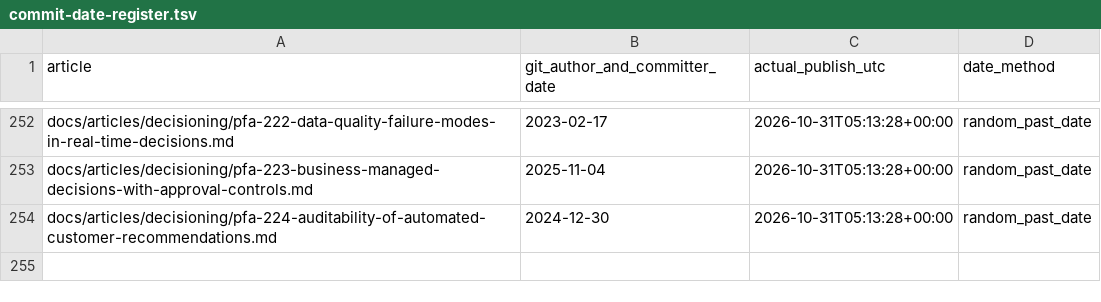
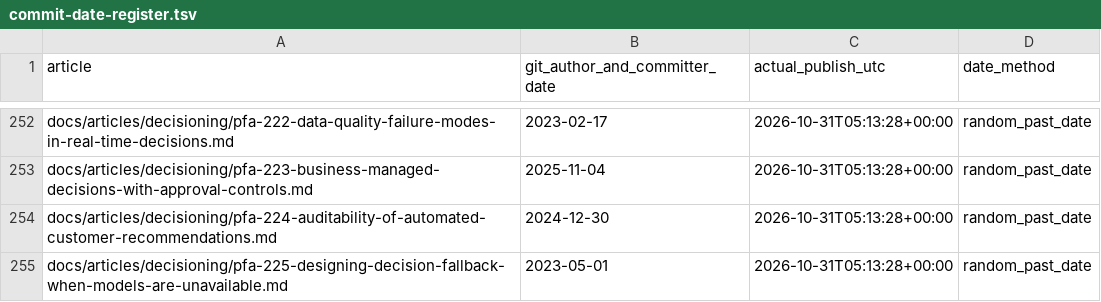
Before and after one commit to chandransandeep/pega-feature-atlas, a TSV file: docs/commit-date-register.tsv, drawn as a sheet; only a part is shown, gaps mark what is left out.

Commit message:
Publish PFA-225: pfa-225-designing-decision-fallback-when-models-are-unavailable

```diff
--- a/docs/commit-date-register.tsv
+++ b/docs/commit-date-register.tsv
@@ -254 +254,2 @@ docs/articles/decisioning/pfa-223-business-managed-decisions-with-approval-contr
 docs/articles/decisioning/pfa-224-auditability-of-automated-customer-recommendations.md	2024-12-30	2026-10-31T05:13:28+00:00	random_past_date
+docs/articles/decisioning/pfa-225-designing-decision-fallback-when-models-are-unavailable.md	2023-05-01	2026-10-31T05:13:28+00:00	random_past_date
```
Also changed, not shown: 3 other files.
